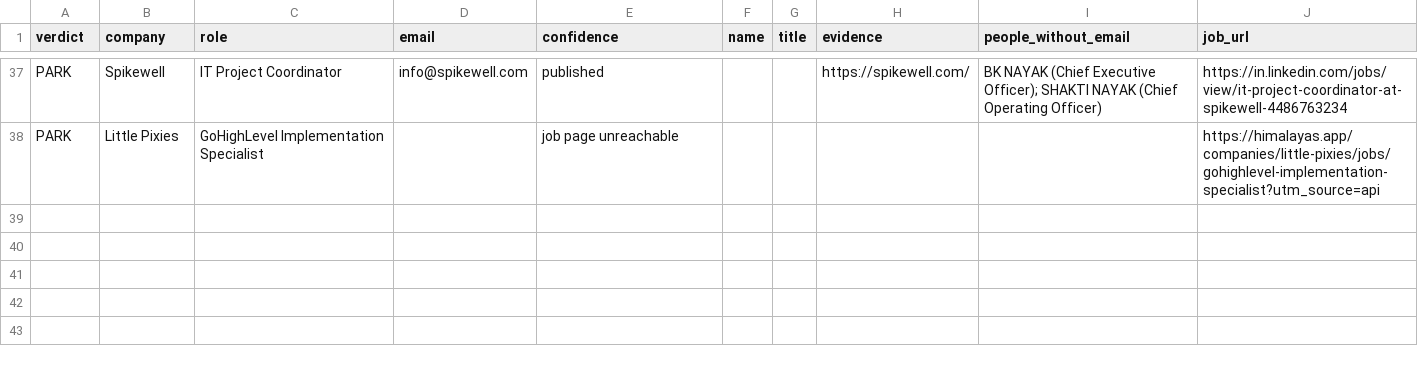
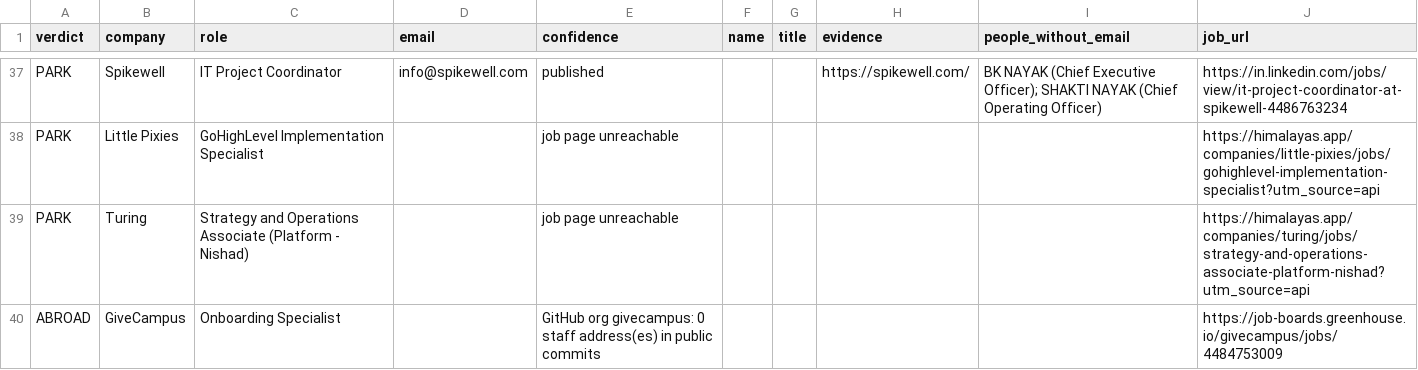
Before and after one commit to Agastya-Ray/FireAlt, a CSV file: contacts.csv, drawn as a sheet; only a part is shown, gaps mark what is left out; the diff names each change by its address in the sheet, - before the commit and + after, or states it on an @@ line.

```diff
--- a/contacts.csv
+++ b/contacts.csv
+row 39: PARK | Turing | Strategy and Operations Associate (Platform - Nishad) |  | job page unreachable |  |  |  |  | https://himalayas.app/companies/turing/jobs/strategy-and-operations-associate-platform-nishad?utm_source=api
+row 40: ABROAD | GiveCampus | Onboarding Specialist |  | GitHub org givecampus: 0 staff address(es) in public commits |  |  |  |  | https://job-boards.greenhouse.io/givecampus/jobs/4484753009
```
Also changed, not shown: open-leads.csv, 3 other files.
